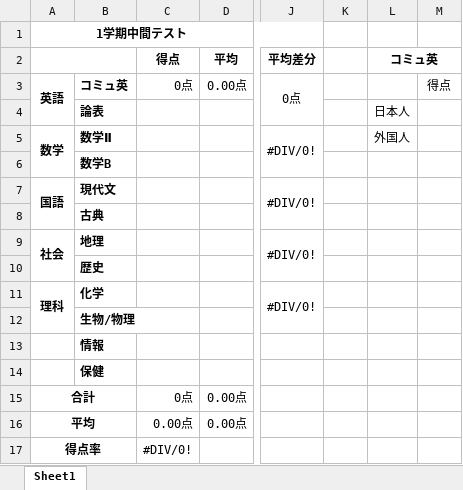
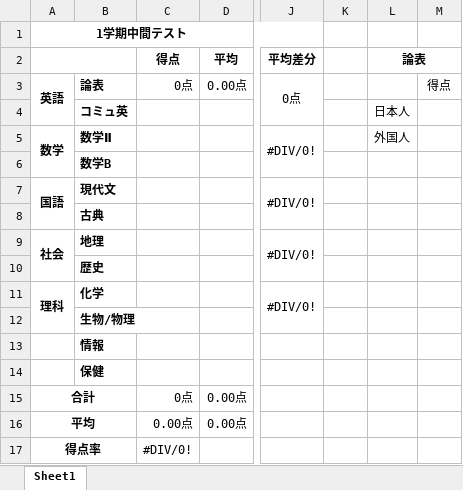
Before and after one commit to ymdryy/ymd, an Excel workbook: testscore.xlsx, sheet Sheet1, drawn as a sheet; only a part is shown, gaps mark what is left out; values as stored, in another font and other column widths than the file's, no borders; the diff names each change by its address in the sheet, - before the commit and + after, or states it on an @@ line.

Commit message:
Add files via upload

```diff
--- a/testscore.xlsx (sheet Sheet1)
+++ b/testscore.xlsx (sheet Sheet1)
-L2: コミュ英
+L2: 論表
-B3: コミュ英
+B3: 論表
-B4: 論表
+B4: コミュ英
```
